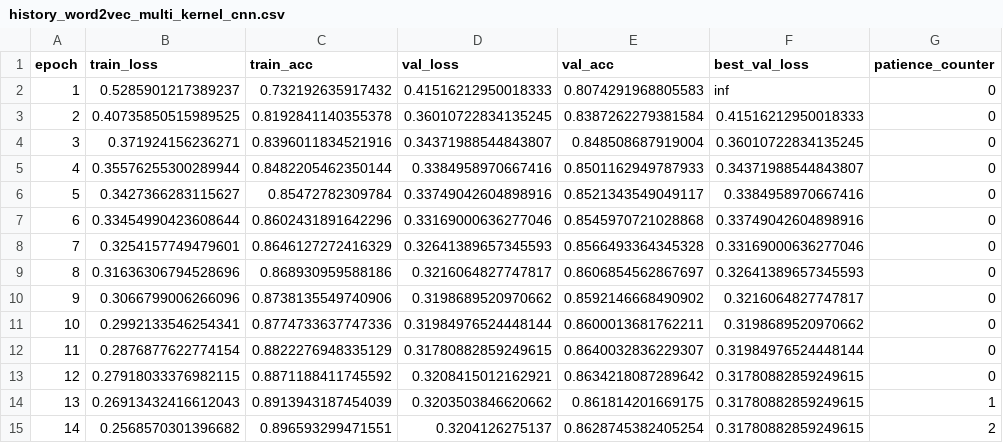
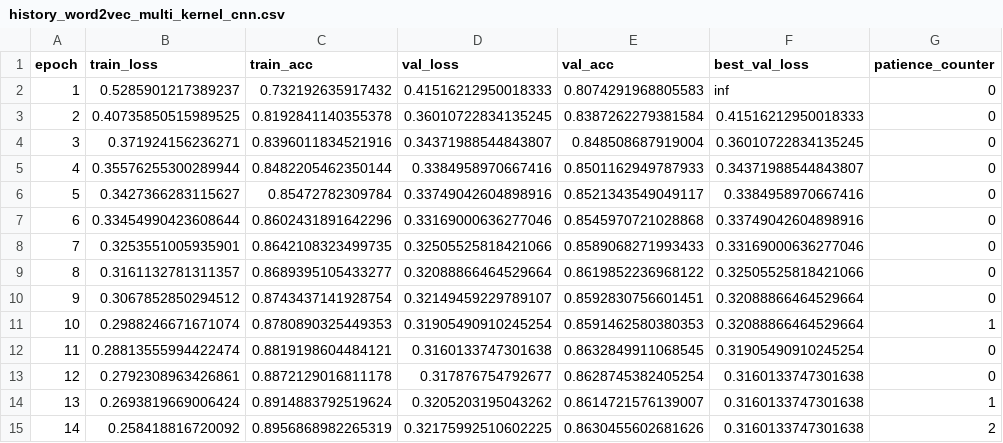
Before and after one commit to kkwanho/AIFFEL_quest_rs, a CSV file: Exploration/Ex05/histories/history_word2vec_multi_kernel_cnn.csv, drawn as a sheet.

```diff
--- a/Exploration/Ex05/histories/history_word2vec_multi_kernel_cnn.csv
+++ b/Exploration/Ex05/histories/history_word2vec_multi_kernel_cnn.csv
@@ -7,9 +7,9 @@ epoch,train_loss,train_acc,val_loss,val_acc,best_val_loss,patience_counter
 6,0.33454990423608644,0.8602431891642296,0.33169000636277046,0.8545970721028868,0.33749042604898916,0
-7,0.3254157749479601,0.8646127272416329,0.32641389657345593,0.8566493364345328,0.33169000636277046,0
-8,0.31636306794528696,0.868930959588186,0.3216064827747817,0.8606854562867697,0.32641389657345593,0
-9,0.3066799006266096,0.8738135549740906,0.3198689520970662,0.8592146668490902,0.3216064827747817,0
-10,0.2992133546254341,0.8774733637747336,0.31984976524448144,0.8600013681762211,0.3198689520970662,0
-11,0.2876877622774154,0.8822276948335129,0.31780882859249615,0.8640032836229307,0.31984976524448144,0
-12,0.27918033376982115,0.8871188411745592,0.3208415012162921,0.8634218087289642,0.31780882859249615,0
-13,0.26913432416612043,0.8913943187454039,0.3203503846620662,0.861814201669175,0.31780882859249615,1
-14,0.2568570301396682,0.896593299471551,0.3204126275137,0.8628745382405254,0.31780882859249615,2
+7,0.3253551005935901,0.8642108323499735,0.32505525818421066,0.8589068271993433,0.33169000636277046,0
+8,0.3161132781311357,0.8689395105433277,0.32088866464529664,0.8619852236968122,0.32505525818421066,0
+9,0.3067852850294512,0.8743437141928754,0.32149459229789107,0.8592830756601451,0.32088866464529664,0
+10,0.2988246671671074,0.8780890325449353,0.31905490910245254,0.8591462580380353,0.32088866464529664,1
+11,0.28813555994422474,0.8819198604484121,0.3160133747301638,0.8632849911068545,0.31905490910245254,0
+12,0.2792308963426861,0.8872129016811178,0.317876754792677,0.8628745382405254,0.3160133747301638,0
+13,0.2693819669006424,0.8914883792519624,0.3205203195043262,0.8614721576139007,0.3160133747301638,1
+14,0.258418816720092,0.8956868982265319,0.32175992510602225,0.8630455602681626,0.3160133747301638,2
```
Also changed, not shown: Exploration/Ex05/histories/history_double_lstm.csv, Exploration/Ex05/histories/history_lstm.csv, 6 other files.
